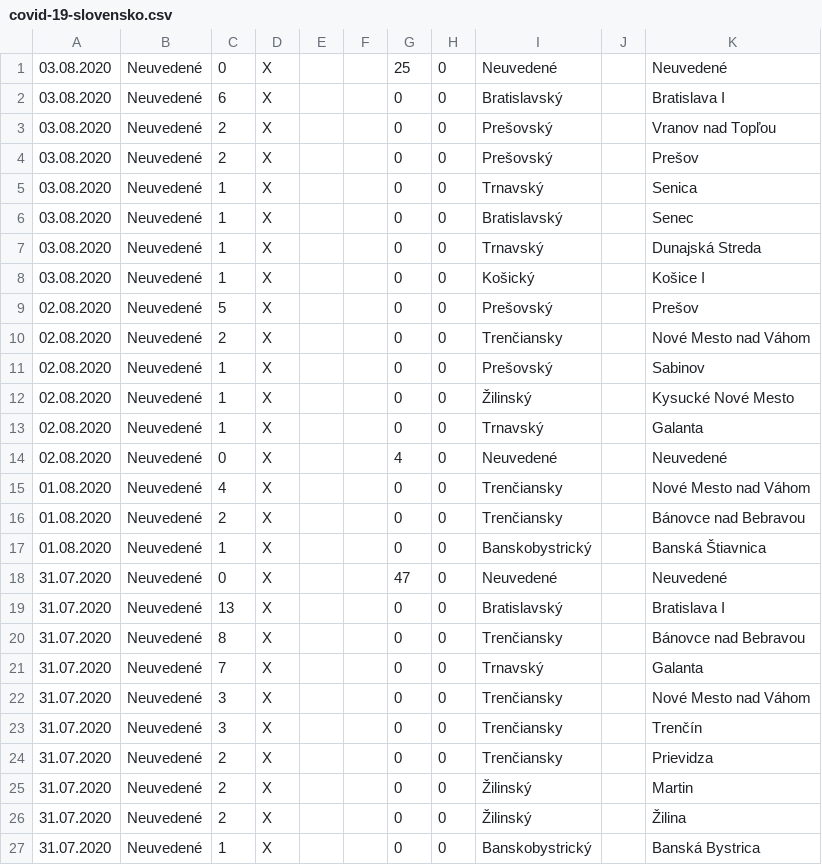
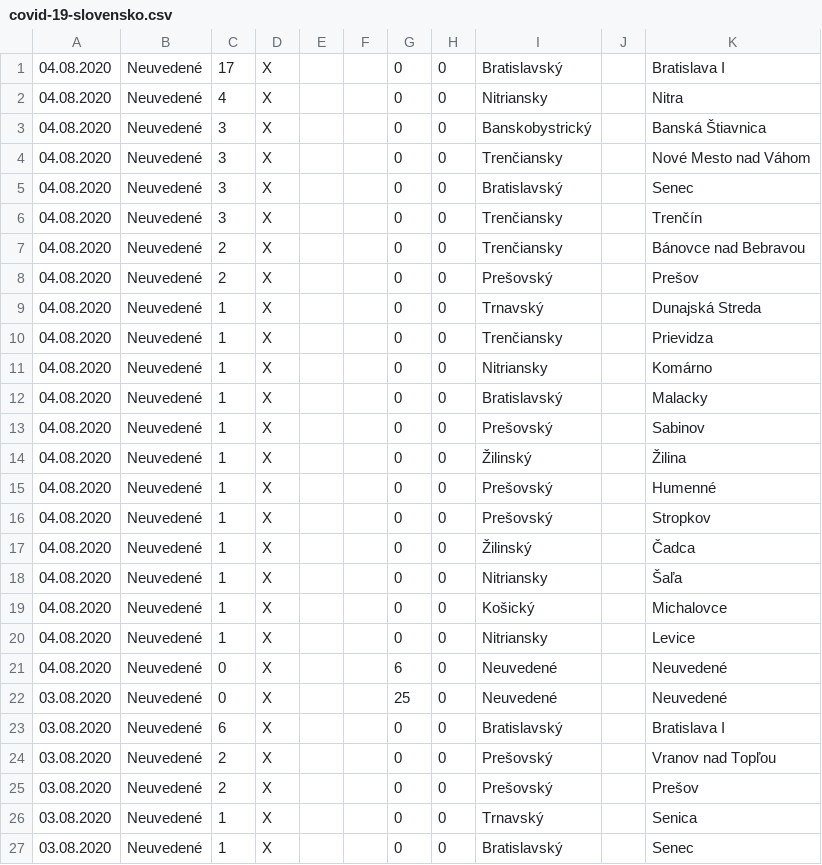
Before and after one commit to radoondas/covid-19-slovakia, a CSV file: data/covid-19-slovensko.csv, drawn as a sheet; only a part is shown; the shorter side is filled out with more unchanged rows; the diff names each change by its address in the sheet, - before the commit and + after, or states it on an @@ line.

Commit message:
Update data for 04.08.2020

```diff
--- a/data/covid-19-slovensko.csv
+++ b/data/covid-19-slovensko.csv
+row 1: 04.08.2020 | Neuvedené | 17 | X |  |  | 0 | 0 | Bratislavský |  | Bratislava I
+row 2: 04.08.2020 | Neuvedené | 4 | X |  |  | 0 | 0 | Nitriansky |  | Nitra
+row 3: 04.08.2020 | Neuvedené | 3 | X |  |  | 0 | 0 | Banskobystrický |  | Banská Štiavnica
+row 4: 04.08.2020 | Neuvedené | 3 | X |  |  | 0 | 0 | Trenčiansky |  | Nové Mesto nad Váhom
+row 5: 04.08.2020 | Neuvedené | 3 | X |  |  | 0 | 0 | Bratislavský |  | Senec
+row 6: 04.08.2020 | Neuvedené | 3 | X |  |  | 0 | 0 | Trenčiansky |  | Trenčín
+row 7: 04.08.2020 | Neuvedené | 2 | X |  |  | 0 | 0 | Trenčiansky |  | Bánovce nad Bebravou
+row 8: 04.08.2020 | Neuvedené | 2 | X |  |  | 0 | 0 | Prešovský |  | Prešov
+row 9: 04.08.2020 | Neuvedené | 1 | X |  |  | 0 | 0 | Trnavský |  | Dunajská Streda
+row 10: 04.08.2020 | Neuvedené | 1 | X |  |  | 0 | 0 | Trenčiansky |  | Prievidza
+row 11: 04.08.2020 | Neuvedené | 1 | X |  |  | 0 | 0 | Nitriansky |  | Komárno
+row 12: 04.08.2020 | Neuvedené | 1 | X |  |  | 0 | 0 | Bratislavský |  | Malacky
+row 13: 04.08.2020 | Neuvedené | 1 | X |  |  | 0 | 0 | Prešovský |  | Sabinov
+row 14: 04.08.2020 | Neuvedené | 1 | X |  |  | 0 | 0 | Žilinský |  | Žilina
+row 15: 04.08.2020 | Neuvedené | 1 | X |  |  | 0 | 0 | Prešovský |  | Humenné
+row 16: 04.08.2020 | Neuvedené | 1 | X |  |  | 0 | 0 | Prešovský |  | Stropkov
+row 17: 04.08.2020 | Neuvedené | 1 | X |  |  | 0 | 0 | Žilinský |  | Čadca
+row 18: 04.08.2020 | Neuvedené | 1 | X |  |  | 0 | 0 | Nitriansky |  | Šaľa
+row 19: 04.08.2020 | Neuvedené | 1 | X |  |  | 0 | 0 | Košický |  | Michalovce
+row 20: 04.08.2020 | Neuvedené | 1 | X |  |  | 0 | 0 | Nitriansky |  | Levice
+row 21: 04.08.2020 | Neuvedené | 0 | X |  |  | 6 | 0 | Neuvedené |  | Neuvedené
```
Also changed, not shown: 1 other file.
